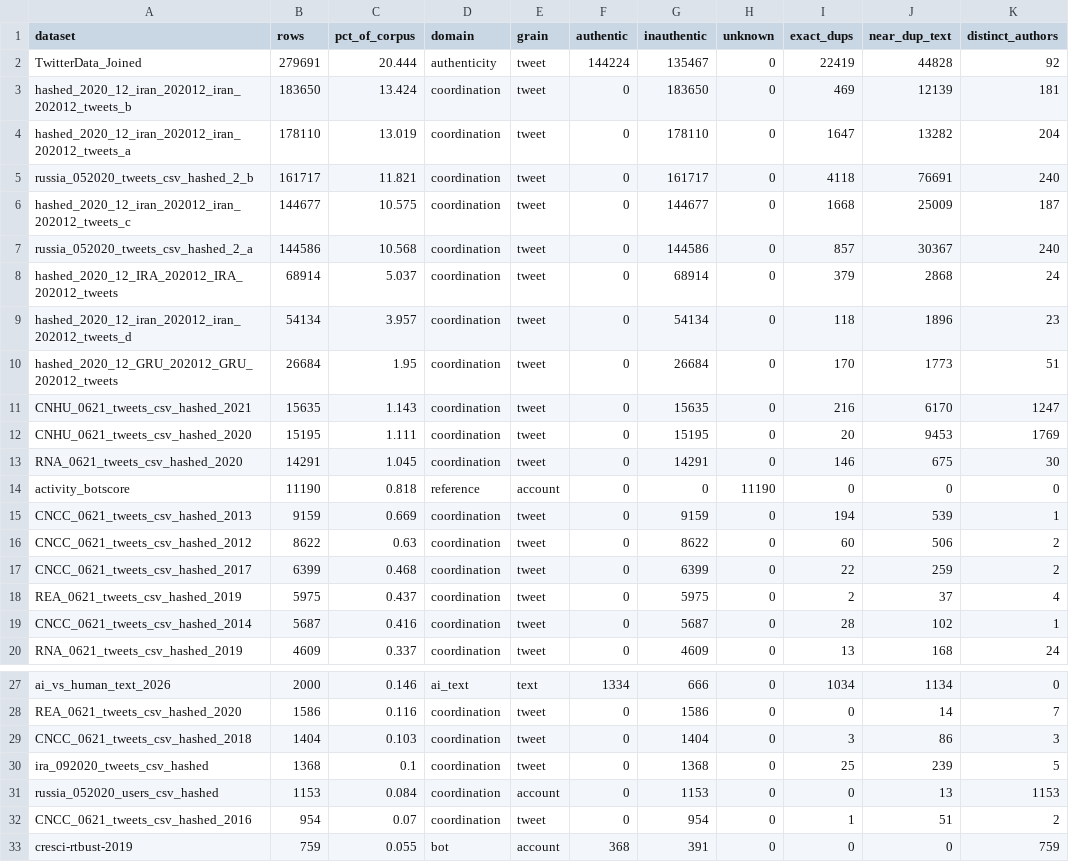
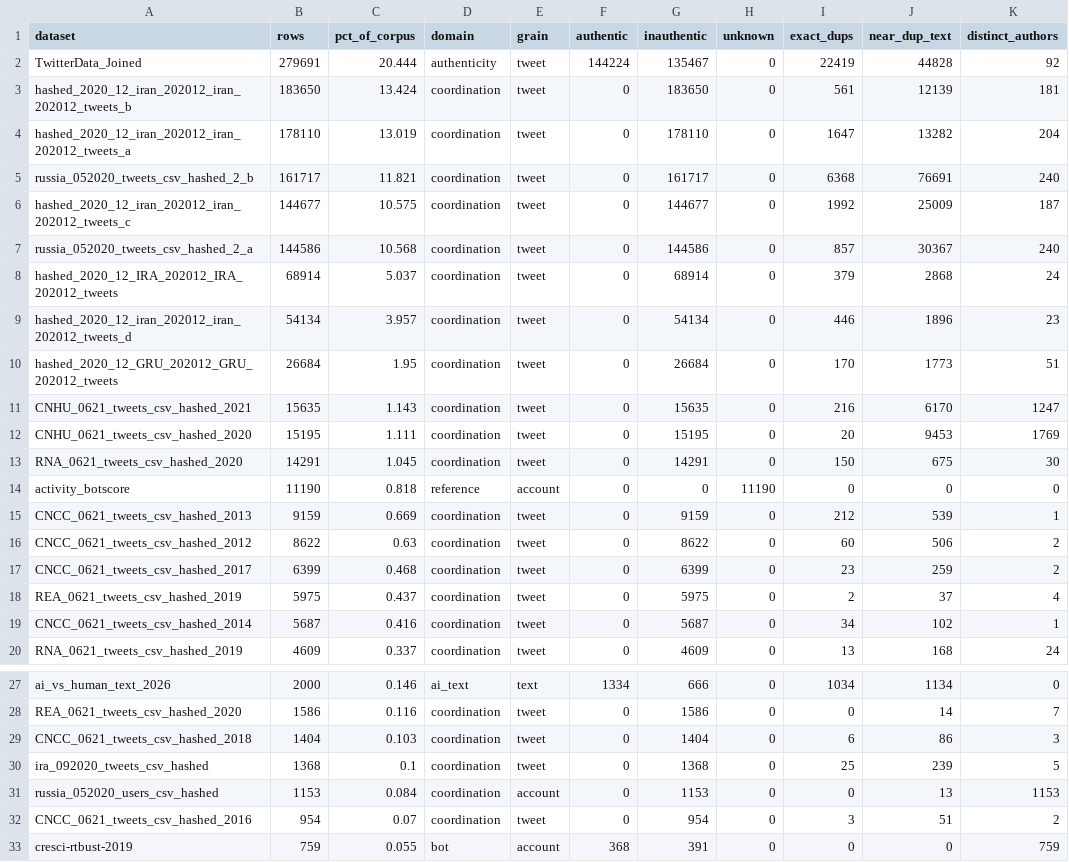
Before and after one commit to MCIF-TEST/omi, a CSV file: ml/corpus/audit_per_dataset.csv, drawn as a sheet; only a part is shown, gaps mark what is left out; the diff covers the shown part only.

```diff
--- a/ml/corpus/audit_per_dataset.csv
+++ b/ml/corpus/audit_per_dataset.csv
@@ -2,9 +2,9 @@ dataset,rows,pct_of_corpus,domain,grain,authentic,inauthentic,unknown,exact_dups
 TwitterData_Joined,279691,20.444,authenticity,tweet,144224,135467,0,22419,44828,92
-hashed_2020_12_iran_202012_iran_202012_tweets_b,183650,13.424,coordination,tweet,0,183650,0,469,12139,181
+hashed_2020_12_iran_202012_iran_202012_tweets_b,183650,13.424,coordination,tweet,0,183650,0,561,12139,181
 hashed_2020_12_iran_202012_iran_202012_tweets_a,178110,13.019,coordination,tweet,0,178110,0,1647,13282,204
-russia_052020_tweets_csv_hashed_2_b,161717,11.821,coordination,tweet,0,161717,0,4118,76691,240
-hashed_2020_12_iran_202012_iran_202012_tweets_c,144677,10.575,coordination,tweet,0,144677,0,1668,25009,187
+russia_052020_tweets_csv_hashed_2_b,161717,11.821,coordination,tweet,0,161717,0,6368,76691,240
+hashed_2020_12_iran_202012_iran_202012_tweets_c,144677,10.575,coordination,tweet,0,144677,0,1992,25009,187
 russia_052020_tweets_csv_hashed_2_a,144586,10.568,coordination,tweet,0,144586,0,857,30367,240
 hashed_2020_12_IRA_202012_IRA_202012_tweets,68914,5.037,coordination,tweet,0,68914,0,379,2868,24
-hashed_2020_12_iran_202012_iran_202012_tweets_d,54134,3.957,coordination,tweet,0,54134,0,118,1896,23
+hashed_2020_12_iran_202012_iran_202012_tweets_d,54134,3.957,coordination,tweet,0,54134,0,446,1896,23
 hashed_2020_12_GRU_202012_GRU_202012_tweets,26684,1.95,coordination,tweet,0,26684,0,170,1773,51
@@ -12,9 +12,9 @@ CNHU_0621_tweets_csv_hashed_2021,15635,1.143,coordination,tweet,0,15635,0,216,61
 CNHU_0621_tweets_csv_hashed_2020,15195,1.111,coordination,tweet,0,15195,0,20,9453,1769
-RNA_0621_tweets_csv_hashed_2020,14291,1.045,coordination,tweet,0,14291,0,146,675,30
+RNA_0621_tweets_csv_hashed_2020,14291,1.045,coordination,tweet,0,14291,0,150,675,30
 activity_botscore,11190,0.818,reference,account,0,0,11190,0,0,0
-CNCC_0621_tweets_csv_hashed_2013,9159,0.669,coordination,tweet,0,9159,0,194,539,1
+CNCC_0621_tweets_csv_hashed_2013,9159,0.669,coordination,tweet,0,9159,0,212,539,1
 CNCC_0621_tweets_csv_hashed_2012,8622,0.63,coordination,tweet,0,8622,0,60,506,2
-CNCC_0621_tweets_csv_hashed_2017,6399,0.468,coordination,tweet,0,6399,0,22,259,2
+CNCC_0621_tweets_csv_hashed_2017,6399,0.468,coordination,tweet,0,6399,0,23,259,2
 REA_0621_tweets_csv_hashed_2019,5975,0.437,coordination,tweet,0,5975,0,2,37,4
-CNCC_0621_tweets_csv_hashed_2014,5687,0.416,coordination,tweet,0,5687,0,28,102,1
+CNCC_0621_tweets_csv_hashed_2014,5687,0.416,coordination,tweet,0,5687,0,34,102,1
 RNA_0621_tweets_csv_hashed_2019,4609,0.337,coordination,tweet,0,4609,0,13,168,24
@@ -28,6 +28,6 @@ ai_vs_human_text_2026,2000,0.146,ai_text,text,1334,666,0,1034,1134,0
 REA_0621_tweets_csv_hashed_2020,1586,0.116,coordination,tweet,0,1586,0,0,14,7
-CNCC_0621_tweets_csv_hashed_2018,1404,0.103,coordination,tweet,0,1404,0,3,86,3
+CNCC_0621_tweets_csv_hashed_2018,1404,0.103,coordination,tweet,0,1404,0,6,86,3
 ira_092020_tweets_csv_hashed,1368,0.1,coordination,tweet,0,1368,0,25,239,5
 russia_052020_users_csv_hashed,1153,0.084,coordination,account,0,1153,0,0,13,1153
-CNCC_0621_tweets_csv_hashed_2016,954,0.07,coordination,tweet,0,954,0,1,51,2
+CNCC_0621_tweets_csv_hashed_2016,954,0.07,coordination,tweet,0,954,0,3,51,2
 cresci-rtbust-2019,759,0.055,bot,account,368,391,0,0,0,759
```
Also changed, not shown: 2 edited cells elsewhere in this file, 4 other files.
